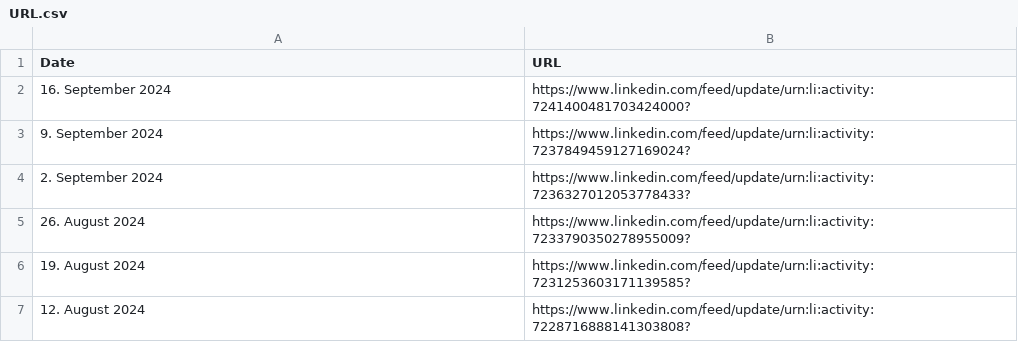
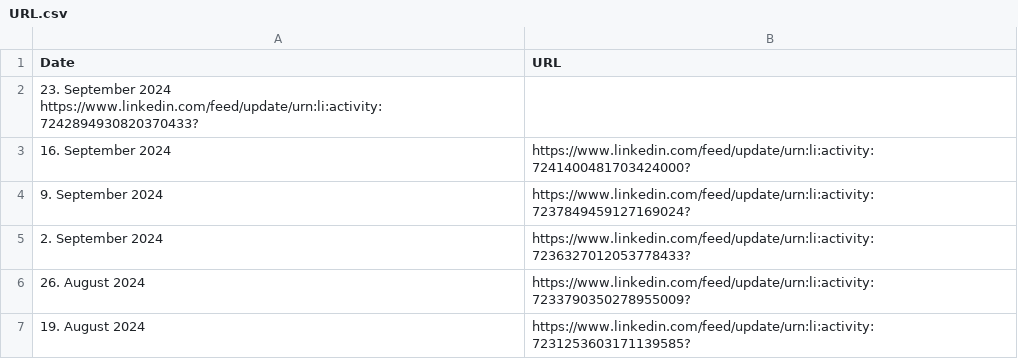
Before and after one commit to MartinCKing/Index-of-Indexes-2024, a CSV file: URL.csv, drawn as a sheet; only a part is shown; the shorter side is filled out with more unchanged rows.

Commit message:
Update URL.csv

```diff
--- a/URL.csv
+++ b/URL.csv
@@ -1,2 +1,3 @@
 Date,URL
+23. September 2024	https://www.linkedin.com/feed/update/urn:li:activity:7242894930820370433?
 16. September 2024,https://www.linkedin.com/feed/update/urn:li:activity:7241400481703424000?
```
